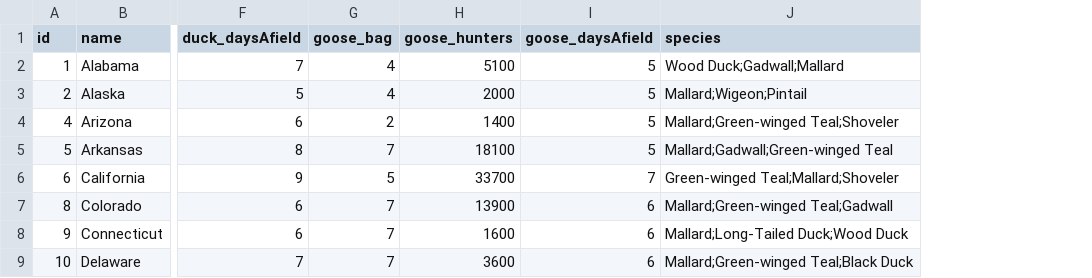
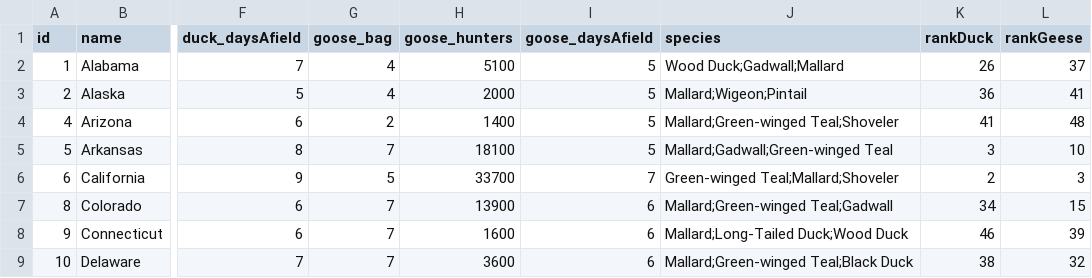
Before and after one commit to thoufer/harvestVis_demo, a CSV file: js/States.csv, drawn as a sheet; only a part is shown, gaps mark what is left out; the diff names each change by its address in the sheet, - before the commit and + after, or states it on an @@ line.

Commit message:
Add state rankings to visualization 1

```diff
--- a/js/States.csv
+++ b/js/States.csv
+column K (rankDuck), rows 2-9: 26 | 36 | 41 | 3 | 2 | 34 | 46 | 38
+column L (rankGeese), rows 2-9: 37 | 41 | 48 | 10 | 3 | 15 | 39 | 32
```
Also changed, not shown: 1 other file.
